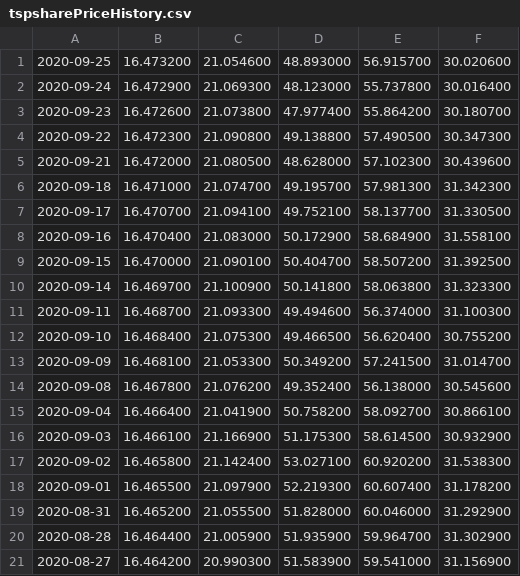
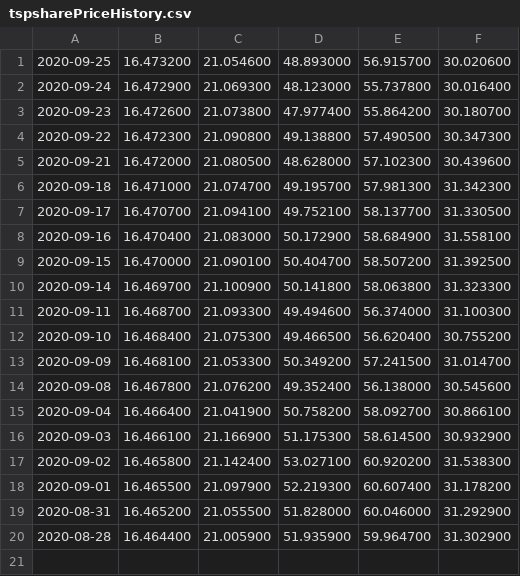
Before and after one commit to mckelvym/tsp_prices, a CSV file: tspsharePriceHistory.csv, drawn as a sheet; the diff names each change by its address in the sheet, - before the commit and + after, or states it on an @@ line.

Commit message:
Daily update

```diff
--- a/tspsharePriceHistory.csv
+++ b/tspsharePriceHistory.csv
-row 21: 2020-08-27 | 16.464200 | 20.990300 | 51.583900 | 59.541000 | 31.156900
```
